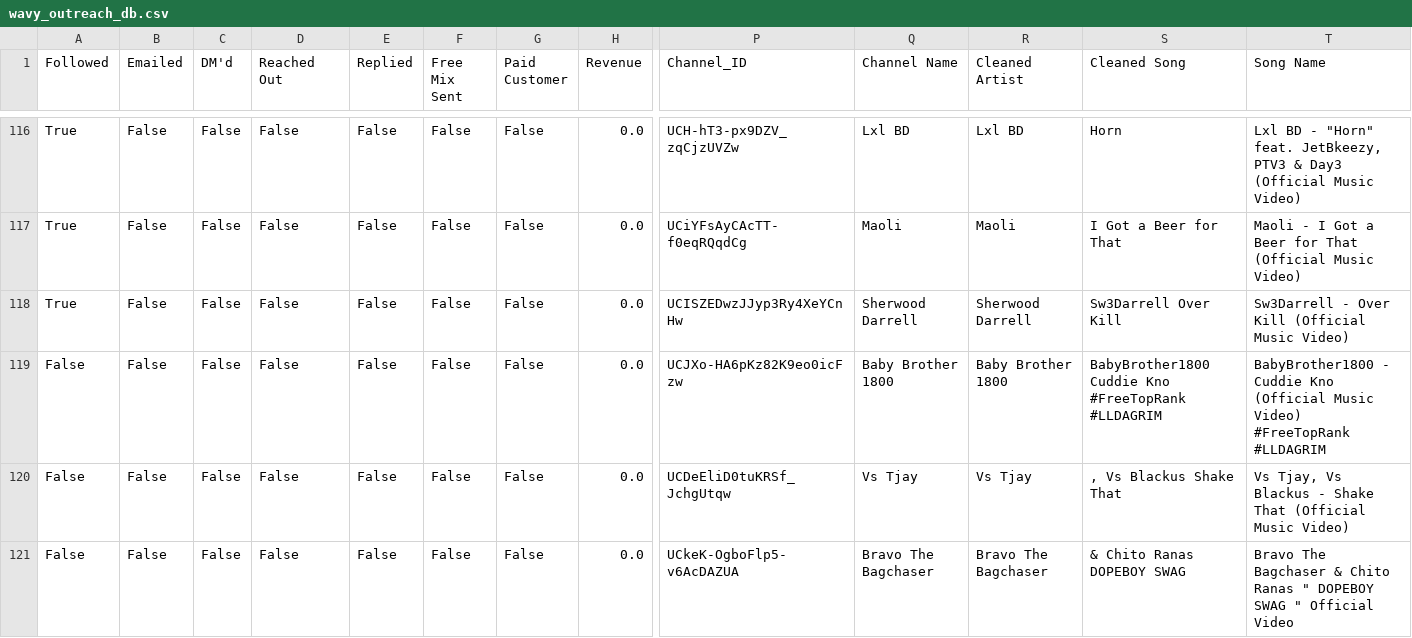
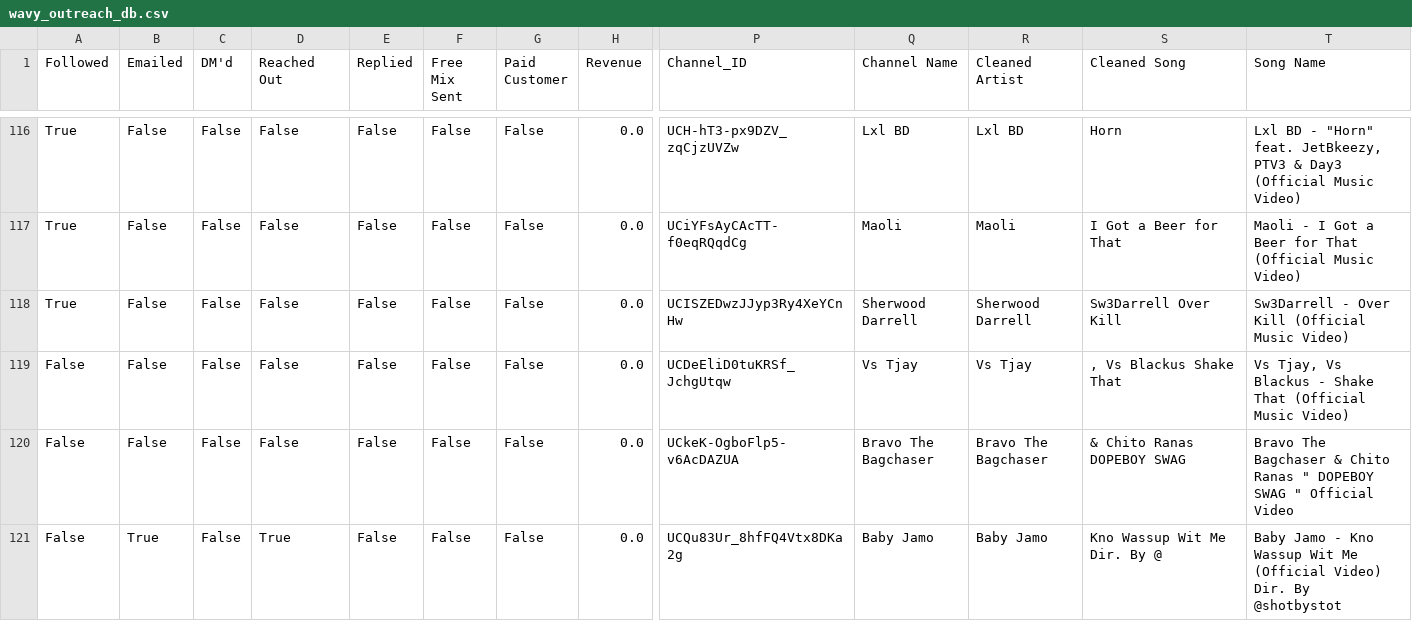
Before and after one commit to alexsamey95/wavyout, a CSV file: wavy_outreach_db.csv, drawn as a sheet; only a part is shown, gaps mark what is left out; the shorter side is filled out with more unchanged rows; rows hold the shown columns only; the diff names each change by its address in the sheet, - before the commit and + after, or states it on an @@ line.

Commit message:
wavy data: update wavy_outreach_db.csv

```diff
--- a/wavy_outreach_db.csv
+++ b/wavy_outreach_db.csv
-row 119: False | False | False | False | False | False | False | 0.0 | UCJXo-HA6pKz82K9eo0icFzw | Baby Brother 1800 | Baby Brother 1800 | BabyBrother1800 Cuddie Kno #FreeTopRank #LLDAGRIM | BabyBrother1800 - Cuddie Kno (Official Music Video) #FreeTopRank #LLDAGRIM
```
